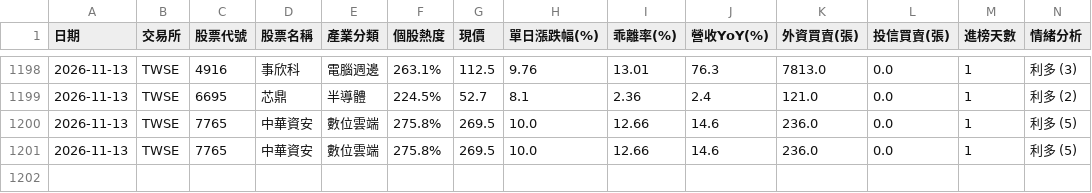
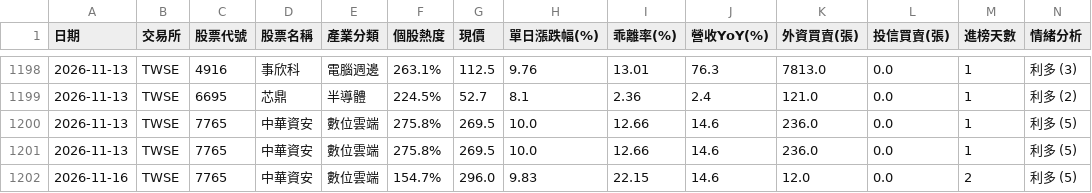
Before and after one commit to ns30178/tw-hot-stocks, a CSV file: history_records.csv, drawn as a sheet; only a part is shown, gaps mark what is left out; rows hold the shown columns only; the diff names each change by its address in the sheet, - before the commit and + after, or states it on an @@ line.

```diff
--- a/history_records.csv
+++ b/history_records.csv
+row 1202: 2026-11-16 | TWSE | 7765 | 中華資安 | 數位雲端 | 154.7% | 296.0 | 9.83 | 22.15 | 14.6 | 12.0 | 0.0 | 2 | 利多 (5)
```
Also changed, not shown: 1 other file.
